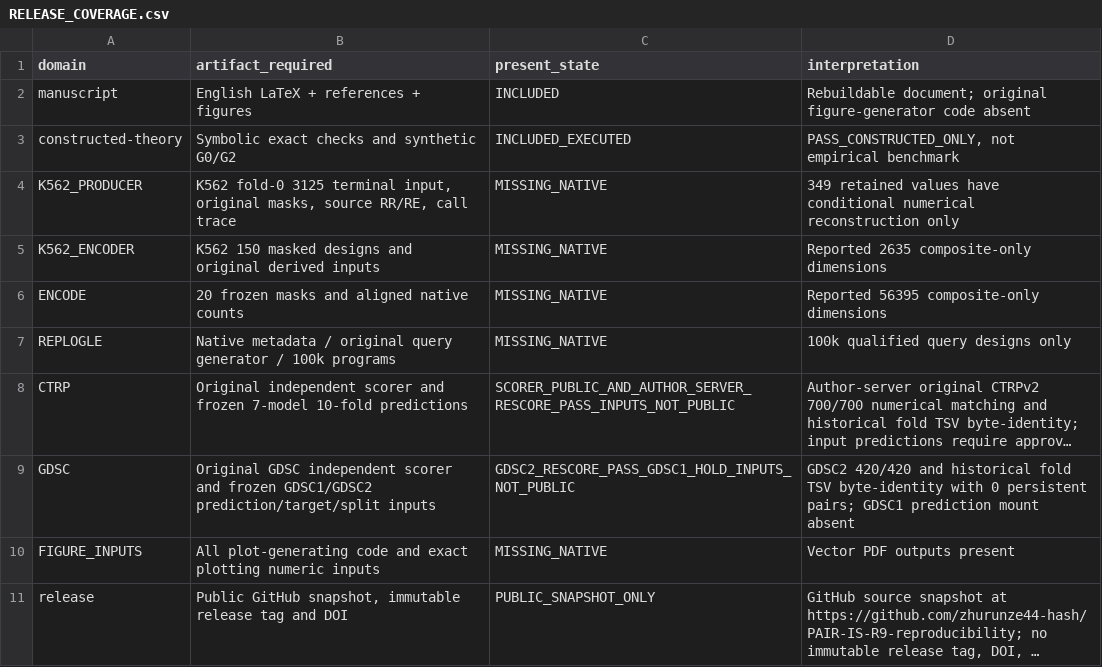
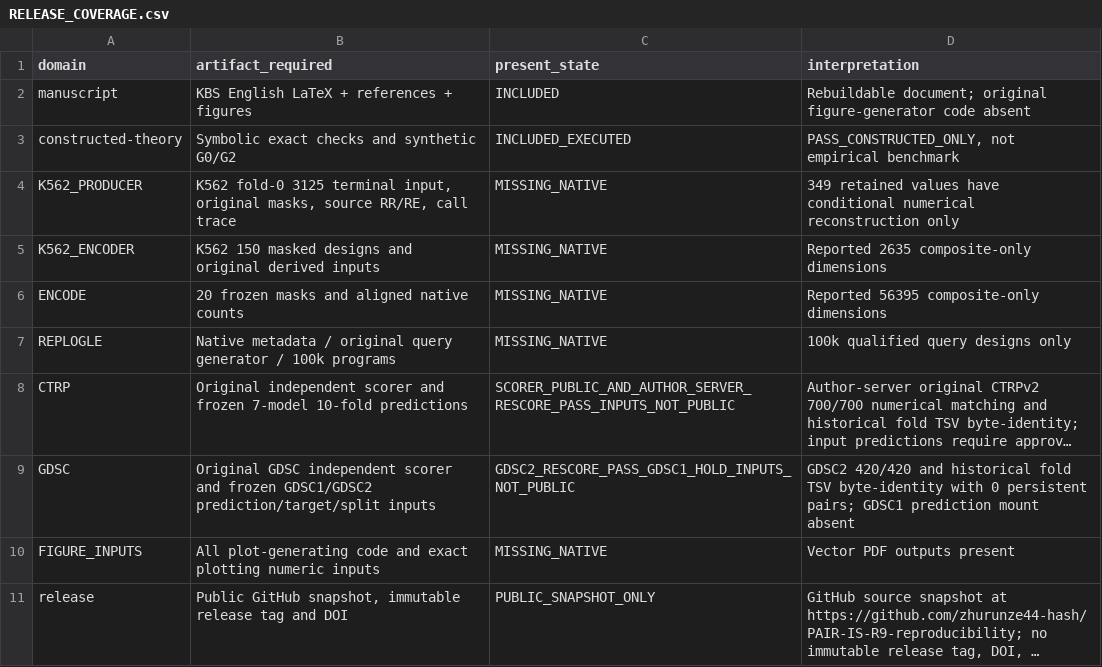
Before and after one commit to zhurunze44-hash/PAIR-IS-R9-reproducibility, a CSV file: evidence/RELEASE_COVERAGE.csv, drawn as a sheet; long unchanged cells end in ….

```diff
--- a/evidence/RELEASE_COVERAGE.csv
+++ b/evidence/RELEASE_COVERAGE.csv
@@ -1,3 +1,3 @@
 domain,artifact_required,present_state,interpretation
-manuscript,English LaTeX + references + figures,INCLUDED,Rebuildable document; original figure-generator code absent
+manuscript,KBS English LaTeX + references + figures,INCLUDED,Rebuildable document; original figure-generator code absent
 constructed-theory,Symbolic exact checks and synthetic G0/G2,INCLUDED_EXECUTED,"PASS_CONSTRUCTED_ONLY, not empirical benchmark"
```
Also changed, not shown: 44 other files.
